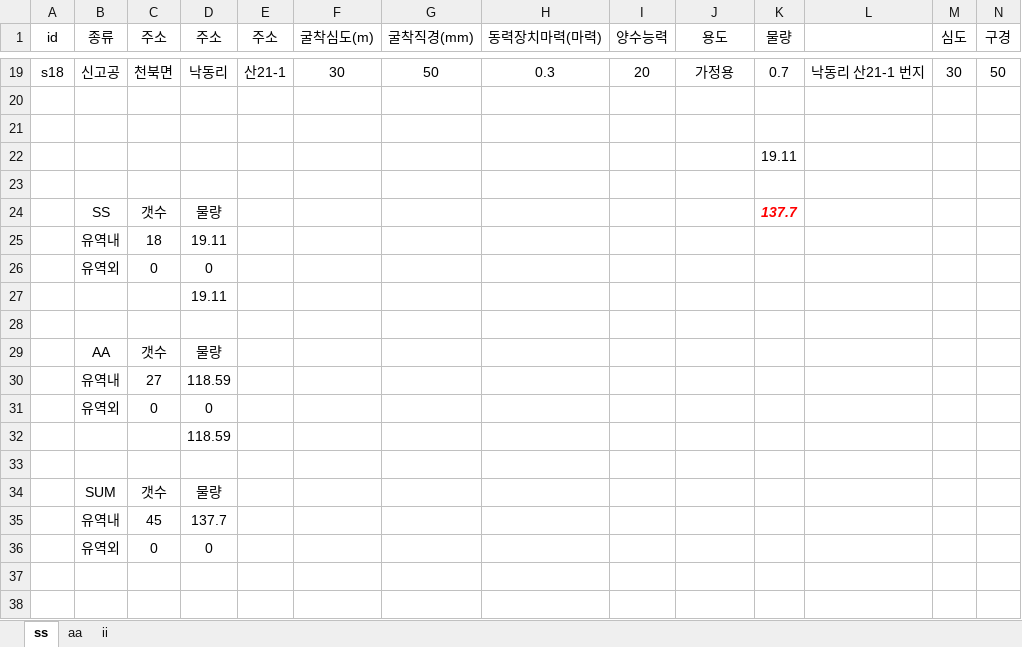
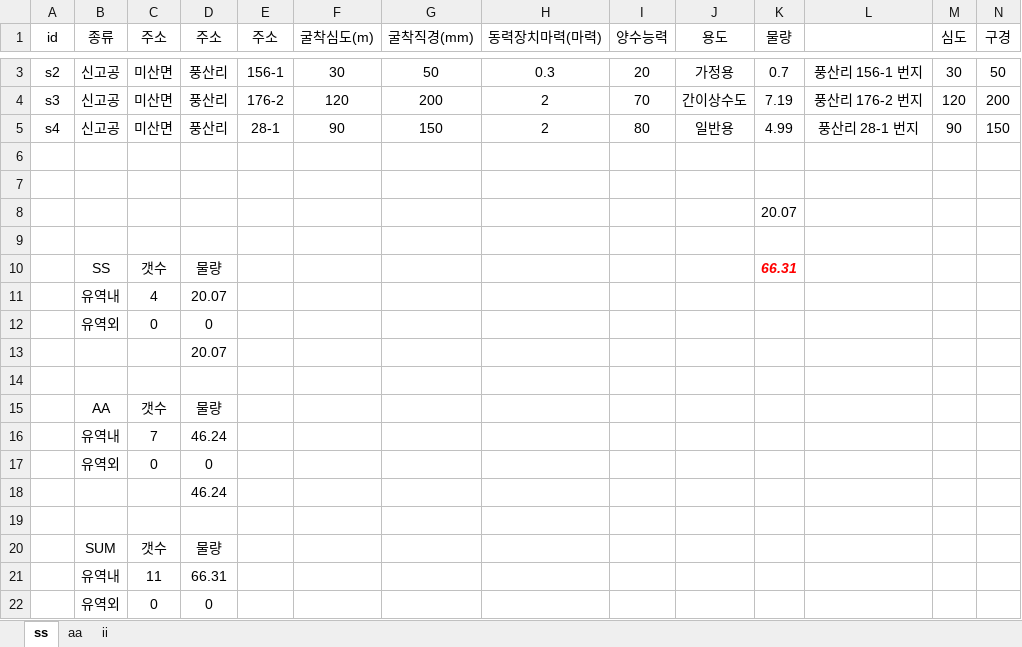
Before and after one commit to VB6Hobbyst7/02_Excel, an Excel workbook: 07_LandSlide/06_기사용관정/기사용관정현황.xlsm, sheet ss, drawn as a sheet; only a part is shown, gaps mark what is left out; values as stored, in another font and other column widths than the file's, no borders; charts and pictures not drawn; removed rows and columns are numbered as before the commit, all else as after; rows hold the shown columns only; the diff covers the shown part only; the diff names each change by its address in the sheet, - before the commit and + after, or states it on an @@ line.

```diff
--- a/07_LandSlide/06_기사용관정/기사용관정현황.xlsm (sheet ss)
+++ b/07_LandSlide/06_기사용관정/기사용관정현황.xlsm (sheet ss)
-A3 (id): s18
+A3 (id): s2
-C3 (주소): 천북면
+C3 (주소): 미산면
-D3 (주소): 낙동리
+D3 (주소): 풍산리
-E3 (주소): 산21-1
+E3 (주소): 156-1
-L3: 낙동리 산21-1 번지
+L3: 풍산리 156-1 번지
+row 4: s3 | 신고공 | 미산면 | 풍산리 | 176-2 | 120 | 200 | 2 | 70 | 간이상수도 | 7.19 | 풍산리 176-2 번지 | 120 | 200
+row 5: s4 | 신고공 | 미산면 | 풍산리 | 28-1 | 90 | 150 | 2 | 80 | 일반용 | 4.99 | 풍산리 28-1 번지 | 90 | 150
-K8 (물량): 19.11
+K8 (물량): 20.07
-K10 (물량): 137.7
+K10 (물량): 66.31
-row 25:  | 유역내 | 18 | 19.11
+row 11:  | 유역내 | 4 | 20.07
-D13 (주소): 19.11
+D13 (주소): 20.07
-row 30:  | 유역내 | 27 | 118.59
+row 16:  | 유역내 | 7 | 46.24
-D18 (주소): 118.59
+D18 (주소): 46.24
-row 35:  | 유역내 | 45 | 137.7
+row 21:  | 유역내 | 11 | 66.31
```
Also changed, not shown: 1 added row and 17 removed rows elsewhere in this sheet, sheet aa, formulas that keep their value, charts or pictures.
